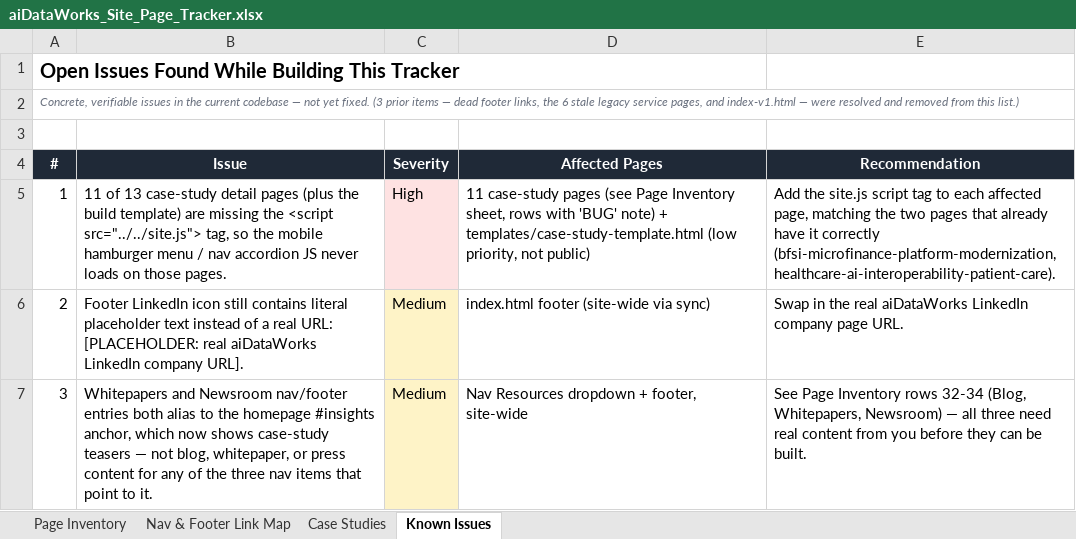
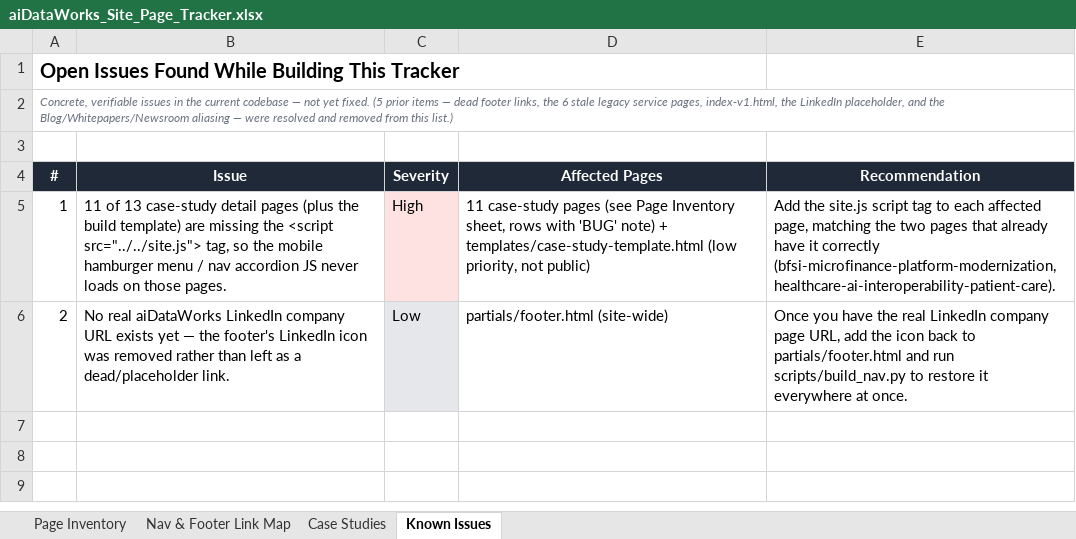
Before and after one commit to aiDataWorks/aidataworks-website, an Excel workbook: aiDataWorks_Site_Page_Tracker.xlsx, sheet Known Issues, drawn as a sheet; values as stored, in another font and other column widths than the file's, no borders; the diff names each change by its address in the sheet, - before the commit and + after, or states it on an @@ line.

```diff
--- a/aiDataWorks_Site_Page_Tracker.xlsx (sheet Known Issues)
+++ b/aiDataWorks_Site_Page_Tracker.xlsx (sheet Known Issues)
-A2 (#): …yet fixed. (3 prior items — dead footer links, the 6 stale legacy service pages, and index-v1.html — were…
+A2 (#): …yet fixed. (5 prior items — dead footer links, the 6 stale legacy service pages, index-v1.html, the LinkedIn placeholder, and the Blog/Whitepapers/Newsroom aliasing — were…
-B6 (Issue): Footer LinkedIn icon still contains literal placeholder text instead of a real URL: [PLACEHOLDER: real aiDataWorks LinkedIn company URL].
+B6 (Issue): No real aiDataWorks LinkedIn company URL exists yet — the footer's LinkedIn icon was removed rather than left as a dead/placeholder link.
-C6 (Severity): Medium
+C6 (Severity): Low
-C6 fill: #FEF3C7
+C6 fill: #E5E7EB
-D6 (Affected Pages): index.html footer (site-wide via sync)
+D6 (Affected Pages): partials/footer.html (site-wide)
-E6 (Recommendation): Swap in the real aiDataWorks LinkedIn company page URL.
+E6 (Recommendation): Once you have the real LinkedIn company page URL, add the icon back to partials/footer.html and run scripts/build_nav.py to restore it everywhere at once.
-row 7: 3 | Whitepapers and Newsroom nav/footer entries both alias to the homepage #insights anchor, which now shows case-study teasers — not blog, whitepaper, or press content for any of the three nav items that point to it. | Medium | Nav Resources dropdown + footer, site-wide | See Page Inventory rows 32-34 (Blog, Whitepapers, Newsroom) — all three need real content from you before they can be built.
```
Also changed, not shown: sheet Page Inventory, 41 other files.
